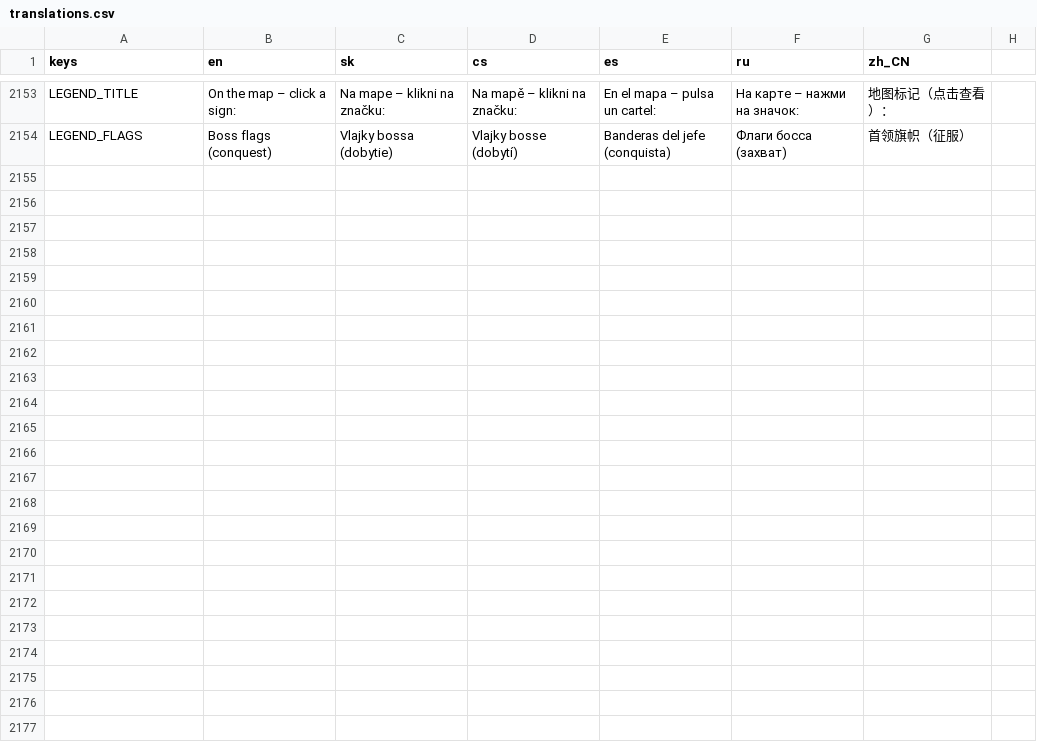
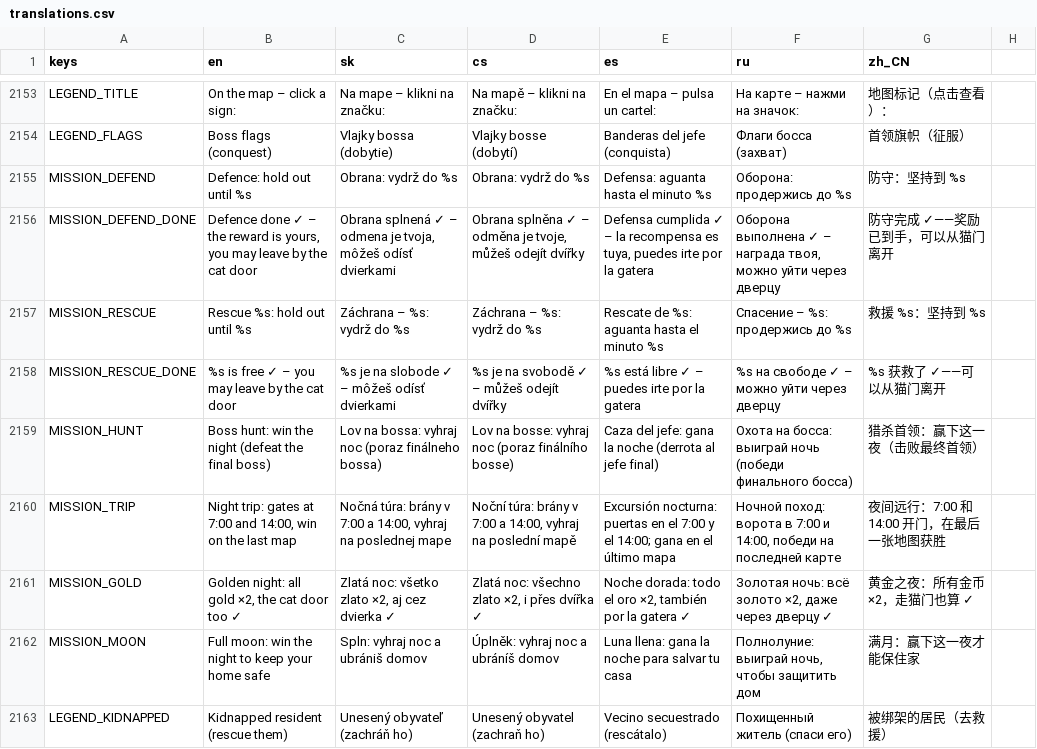
Before and after one commit to johnniccon01/cat-survivors, a CSV file: locale/translations.csv, drawn as a sheet; only a part is shown, gaps mark what is left out.

```diff
--- a/locale/translations.csv
+++ b/locale/translations.csv
@@ -2232 +2232,10 @@ LEGEND_TITLE,On the map – click a sign:,Na mape – klikni na značku:,Na map
 LEGEND_FLAGS,Boss flags (conquest),Vlajky bossa (dobytie),Vlajky bosse (dobytí),Banderas del jefe (conquista),Флаги босса (захват),首领旗帜（征服）
+MISSION_DEFEND,Defence: hold out until %s,Obrana: vydrž do %s,Obrana: vydrž do %s,Defensa: aguanta hasta el minuto %s,Оборона: продержись до %s,防守：坚持到 %s
+MISSION_DEFEND_DONE,"Defence done ✓ – the reward is yours, you may leave by the cat door","Obrana splnená ✓ – odmena je tvoja, môžeš odísť dvierkami","Obrana splněna ✓ – odměna je tvoje, můžeš odejít dvířky","Defensa cumplida ✓ – la recompensa es tuya, puedes irte por la gatera","Оборона выполнена ✓ – награда твоя, можно уйти через дверцу",防守完成 ✓——奖励已到手，可以从猫门离开
+MISSION_RESCUE,Rescue %s: hold out until %s,Záchrana – %s: vydrž do %s,Záchrana – %s: vydrž do %s,Rescate de %s: aguanta hasta el minuto %s,Спасение – %s: продержись до %s,救援 %s：坚持到 %s
+MISSION_RESCUE_DONE,%s is free ✓ – you may leave by the cat door,%s je na slobode ✓ – môžeš odísť dvierkami,%s je na svobodě ✓ – můžeš odejít dvířky,%s está libre ✓ – puedes irte por la gatera,%s на свободе ✓ – можно уйти через дверцу,%s 获救了 ✓——可以从猫门离开
+MISSION_HUNT,Boss hunt: win the night (defeat the final boss),Lov na bossa: vyhraj noc (poraz finálneho bossa),Lov na bosse: vyhraj noc (poraz finálního bosse),Caza del jefe: gana la noche (derrota al jefe final),Охота на босса: выиграй ночь (победи финального босса),猎杀首领：赢下这一夜（击败最终首领）
+MISSION_TRIP,"Night trip: gates at 7:00 and 14:00, win on the last map","Nočná túra: brány v 7:00 a 14:00, vyhraj na poslednej mape","Noční túra: brány v 7:00 a 14:00, vyhraj na poslední mapě",Excursión nocturna: puertas en el 7:00 y el 14:00; gana en el último mapa,"Ночной поход: ворота в 7:00 и 14:00, победи на последней карте",夜间远行：7:00 和 14:00 开门，在最后一张地图获胜
+MISSION_GOLD,"Golden night: all gold ×2, the cat door too ✓","Zlatá noc: všetko zlato ×2, aj cez dvierka ✓","Zlatá noc: všechno zlato ×2, i přes dvířka ✓","Noche dorada: todo el oro ×2, también por la gatera ✓","Золотая ночь: всё золото ×2, даже через дверцу ✓",黄金之夜：所有金币 ×2，走猫门也算 ✓
+MISSION_MOON,Full moon: win the night to keep your home safe,Spln: vyhraj noc a ubrániš domov,Úplněk: vyhraj noc a ubráníš domov,Luna llena: gana la noche para salvar tu casa,"Полнолуние: выиграй ночь, чтобы защитить дом",满月：赢下这一夜才能保住家
+LEGEND_KIDNAPPED,Kidnapped resident (rescue them),Unesený obyvateľ (zachráň ho),Unesený obyvatel (zachraň ho),Vecino secuestrado (rescátalo),Похищенный житель (спаси его),被绑架的居民（去救援）
```
Also changed, not shown: 11 other files.
